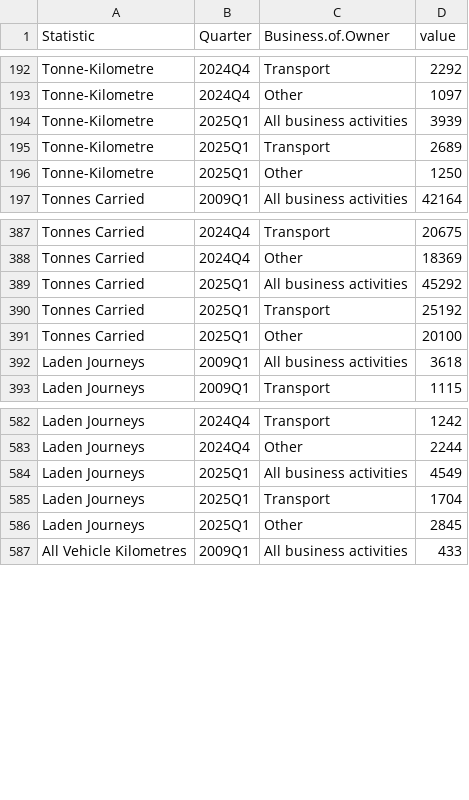
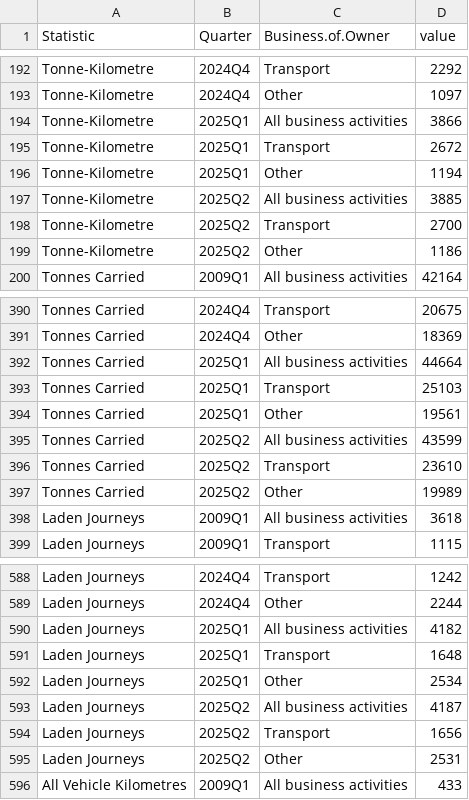
Before and after one commit to flanneryjcso/econ_dash_data, a CSV file: tfq01.csv, drawn as a sheet; only a part is shown, gaps mark what is left out; the diff covers the shown part only.

```diff
--- a/tfq01.csv
+++ b/tfq01.csv
@@ -193,5 +193,8 @@ Tonne-Kilometre,2024Q4,Transport,2292
 Tonne-Kilometre,2024Q4,Other,1097
-Tonne-Kilometre,2025Q1,All business activities,3939
-Tonne-Kilometre,2025Q1,Transport,2689
-Tonne-Kilometre,2025Q1,Other,1250
+Tonne-Kilometre,2025Q1,All business activities,3866
+Tonne-Kilometre,2025Q1,Transport,2672
+Tonne-Kilometre,2025Q1,Other,1194
+Tonne-Kilometre,2025Q2,All business activities,3885
+Tonne-Kilometre,2025Q2,Transport,2700
+Tonne-Kilometre,2025Q2,Other,1186
 Tonnes Carried,2009Q1,All business activities,42164
@@ -388,5 +391,8 @@ Tonnes Carried,2024Q4,Transport,20675
 Tonnes Carried,2024Q4,Other,18369
-Tonnes Carried,2025Q1,All business activities,45292
-Tonnes Carried,2025Q1,Transport,25192
-Tonnes Carried,2025Q1,Other,20100
+Tonnes Carried,2025Q1,All business activities,44664
+Tonnes Carried,2025Q1,Transport,25103
+Tonnes Carried,2025Q1,Other,19561
+Tonnes Carried,2025Q2,All business activities,43599
+Tonnes Carried,2025Q2,Transport,23610
+Tonnes Carried,2025Q2,Other,19989
 Laden Journeys,2009Q1,All business activities,3618
@@ -583,5 +589,8 @@ Laden Journeys,2024Q4,Transport,1242
 Laden Journeys,2024Q4,Other,2244
-Laden Journeys,2025Q1,All business activities,4549
-Laden Journeys,2025Q1,Transport,1704
-Laden Journeys,2025Q1,Other,2845
+Laden Journeys,2025Q1,All business activities,4182
+Laden Journeys,2025Q1,Transport,1648
+Laden Journeys,2025Q1,Other,2534
+Laden Journeys,2025Q2,All business activities,4187
+Laden Journeys,2025Q2,Transport,1656
+Laden Journeys,2025Q2,Other,2531
 All Vehicle Kilometres,2009Q1,All business activities,433
```
Also changed, not shown: 3 added rows and 3 edited cells elsewhere in this file, mum01.csv, tfq02.csv.
